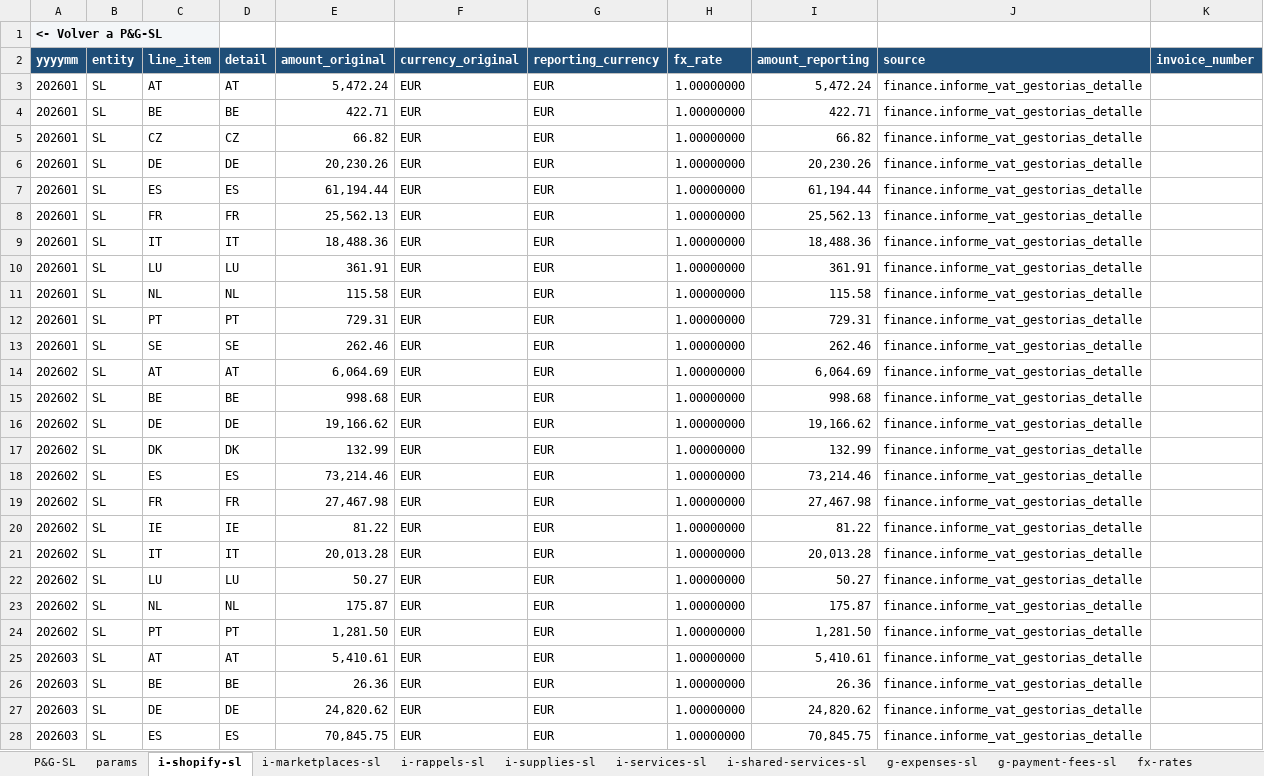
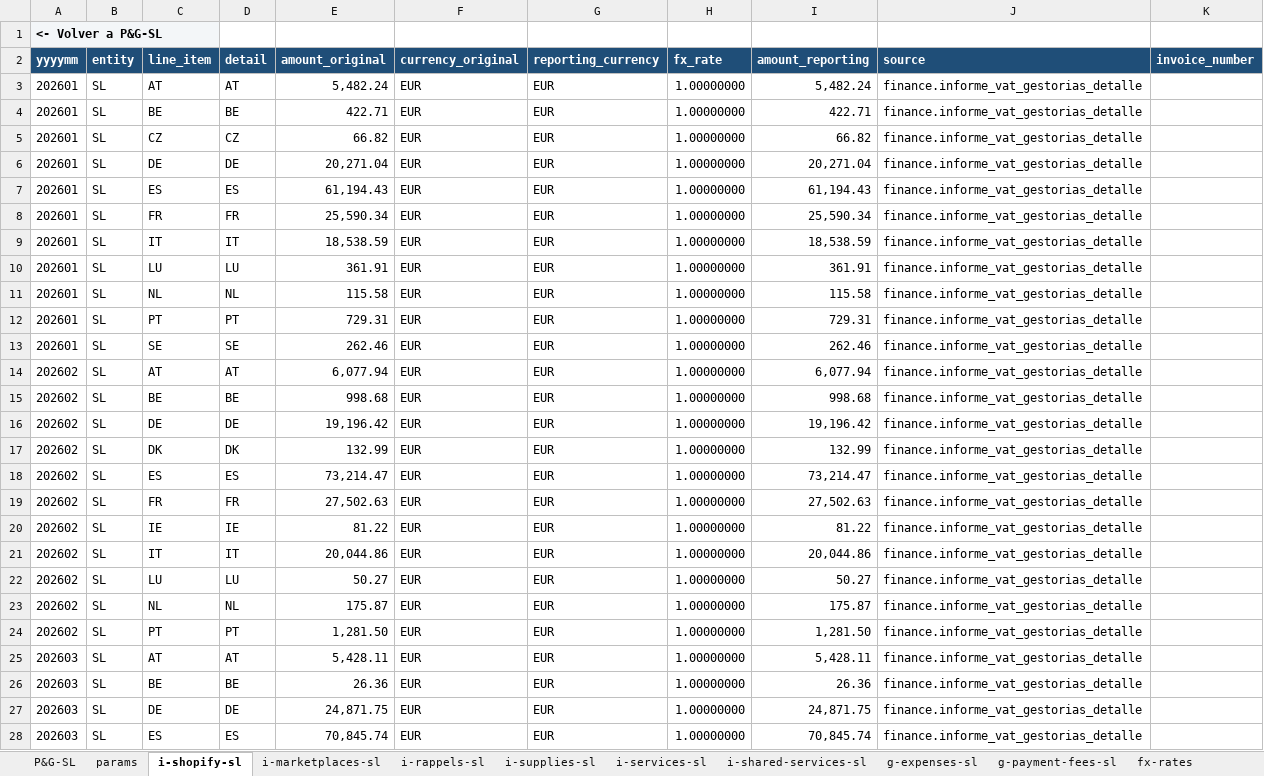
Before and after one commit to devartesta/lector_facturas, an Excel workbook: output/spreadsheet/pyg_sl_2026.xlsx, sheet i-shopify-sl, drawn as a sheet; only a part is shown; values as stored, in another font and other column widths than the file's, no borders; the diff covers the shown part only; the diff names each change by its address in the sheet, - before the commit and + after, or states it on an @@ line.

```diff
--- a/output/spreadsheet/pyg_sl_2026.xlsx (sheet i-shopify-sl)
+++ b/output/spreadsheet/pyg_sl_2026.xlsx (sheet i-shopify-sl)
-E3 (amount_original): 5,472.24
+E3 (amount_original): 5,482.24
-I3 (amount_reporting): 5,472.24
+I3 (amount_reporting): 5,482.24
-E6 (amount_original): 20,230.26
+E6 (amount_original): 20,271.04
-I6 (amount_reporting): 20,230.26
+I6 (amount_reporting): 20,271.04
-E7 (amount_original): 61,194.44
+E7 (amount_original): 61,194.43
-I7 (amount_reporting): 61,194.44
+I7 (amount_reporting): 61,194.43
-E8 (amount_original): 25,562.13
+E8 (amount_original): 25,590.34
-I8 (amount_reporting): 25,562.13
+I8 (amount_reporting): 25,590.34
-E9 (amount_original): 18,488.36
+E9 (amount_original): 18,538.59
-I9 (amount_reporting): 18,488.36
+I9 (amount_reporting): 18,538.59
-E14 (amount_original): 6,064.69
+E14 (amount_original): 6,077.94
-I14 (amount_reporting): 6,064.69
+I14 (amount_reporting): 6,077.94
-E16 (amount_original): 19,166.62
+E16 (amount_original): 19,196.42
-I16 (amount_reporting): 19,166.62
+I16 (amount_reporting): 19,196.42
-E18 (amount_original): 73,214.46
+E18 (amount_original): 73,214.47
-I18 (amount_reporting): 73,214.46
+I18 (amount_reporting): 73,214.47
-E19 (amount_original): 27,467.98
+E19 (amount_original): 27,502.63
-I19 (amount_reporting): 27,467.98
+I19 (amount_reporting): 27,502.63
-E21 (amount_original): 20,013.28
+E21 (amount_original): 20,044.86
-I21 (amount_reporting): 20,013.28
+I21 (amount_reporting): 20,044.86
-E25 (amount_original): 5,410.61
+E25 (amount_original): 5,428.11
-I25 (amount_reporting): 5,410.61
+I25 (amount_reporting): 5,428.11
-E27 (amount_original): 24,820.62
+E27 (amount_original): 24,871.75
-I27 (amount_reporting): 24,820.62
+I27 (amount_reporting): 24,871.75
-E28 (amount_original): 70,845.75
+E28 (amount_original): 70,845.74
-I28 (amount_reporting): 70,845.75
+I28 (amount_reporting): 70,845.74
```
Also changed, not shown: 12 added rows and 44 edited cells elsewhere in this sheet, sheet g-expenses-sl, sheet Nº Facturas-SL, sheet fx-rates, sheet i-services-sl, sheet g-payment-fees-sl, sheet i-shared-services-sl, 6 more sheets, hidden cells, 7 other files.
